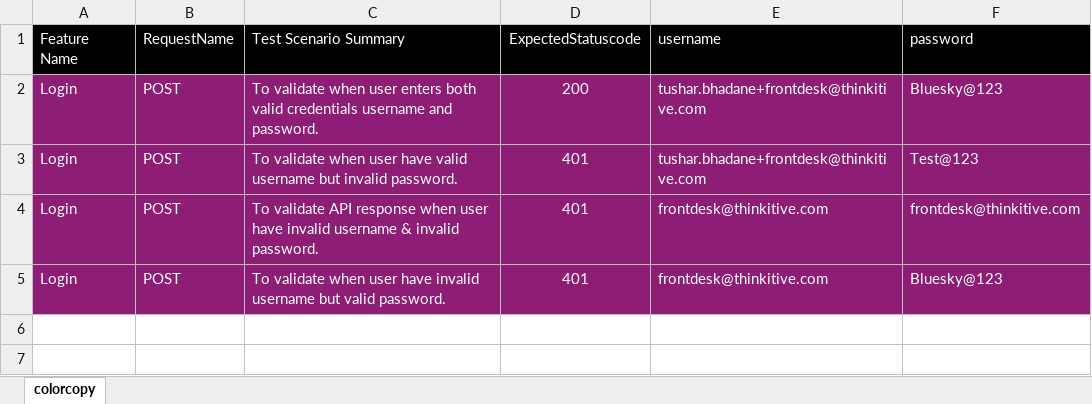
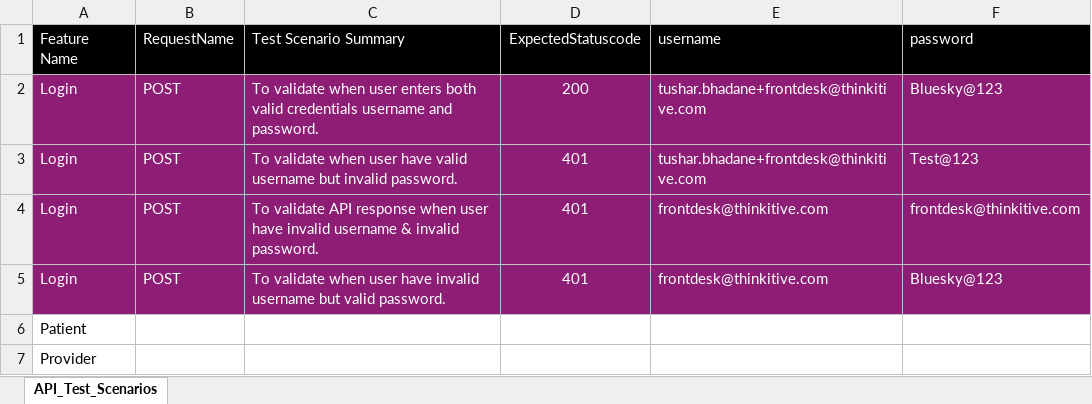
Before and after one commit to abhip09/API-Framework, an Excel workbook: InputExcelSheet/Input_parameterization.xlsx, sheet API_Test_Scenarios, drawn as a sheet; values as stored, in another font and other column widths than the file's, no borders; the diff names each change by its address in the sheet, - before the commit and + after, or states it on an @@ line.

```diff
--- a/InputExcelSheet/Input_parameterization.xlsx (sheet API_Test_Scenarios)
+++ b/InputExcelSheet/Input_parameterization.xlsx (sheet API_Test_Scenarios)
-sheet tab: colorcopy
+sheet tab: API_Test_Scenarios
+row 6: Patient
+row 7: Provider
```
Also changed, not shown: 3 other files.
